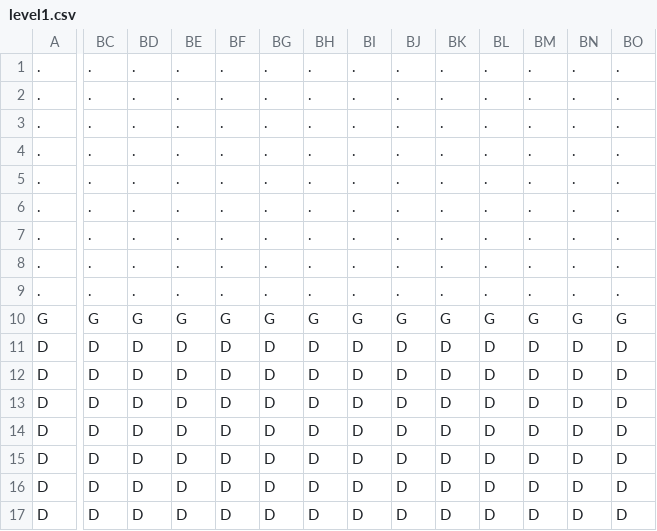
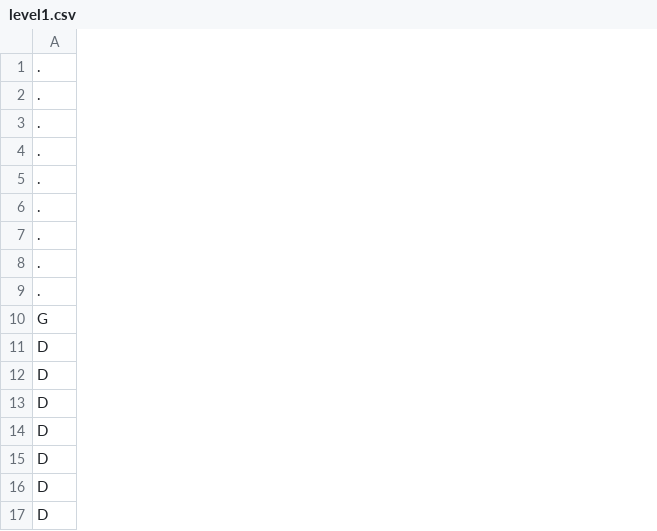
Before and after one commit to ItzRay23/Project, a CSV file: levels/level1.csv, drawn as a sheet; only a part is shown, gaps mark what is left out; the diff covers the shown part only; the diff names each change by its address in the sheet, - before the commit and + after, or states it on an @@ line.

Commit message:
Shortened level for content fit

```diff
--- a/levels/level1.csv
+++ b/levels/level1.csv
-column BC, rows 1-17: . | . | . | . | . | . | . | . | . | G | D | D | D | D | D | D | D
-column BD, rows 1-17: . | . | . | . | . | . | . | . | . | G | D | D | D | D | D | D | D
-column BE, rows 1-17: . | . | . | . | . | . | . | . | . | G | D | D | D | D | D | D | D
-column BF, rows 1-17: . | . | . | . | . | . | . | . | . | G | D | D | D | D | D | D | D
-column BG, rows 1-17: . | . | . | . | . | . | . | . | . | G | D | D | D | D | D | D | D
-column BH, rows 1-17: . | . | . | . | . | . | . | . | . | G | D | D | D | D | D | D | D
-column BI, rows 1-17: . | . | . | . | . | . | . | . | . | G | D | D | D | D | D | D | D
-column BJ, rows 1-17: . | . | . | . | . | . | . | . | . | G | D | D | D | D | D | D | D
-column BK, rows 1-17: . | . | . | . | . | . | . | . | . | G | D | D | D | D | D | D | D
-column BL, rows 1-17: . | . | . | . | . | . | . | . | . | G | D | D | D | D | D | D | D
-column BM, rows 1-17: . | . | . | . | . | . | . | . | . | G | D | D | D | D | D | D | D
-column BN, rows 1-17: . | . | . | . | . | . | . | . | . | G | D | D | D | D | D | D | D
-column BO, rows 1-17: . | . | . | . | . | . | . | . | . | G | D | D | D | D | D | D | D
```
Also changed, not shown: 13 removed columns elsewhere in this file.
